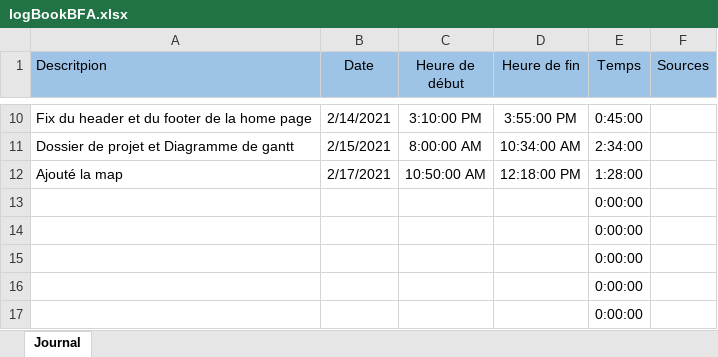
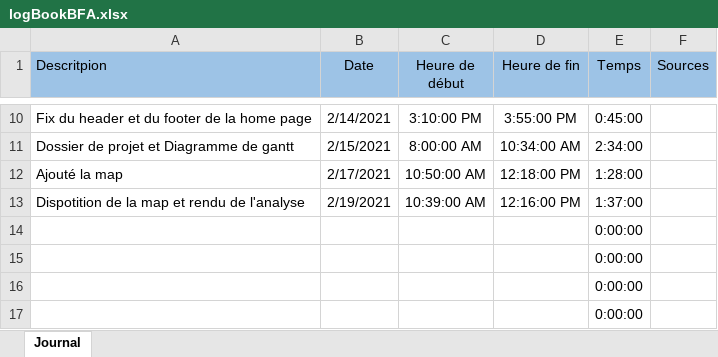
Before and after one commit to Mondotosz/Web-Observation, an Excel workbook: doc/logBook/logBookBFA.xlsx, sheet Journal, drawn as a sheet; only a part is shown, gaps mark what is left out; values as stored, in another font and other column widths than the file's, no borders; table styles not drawn; removed rows and columns are numbered as before the commit, all else as after; the diff names each change by its address in the sheet, - before the commit and + after, or states it on an @@ line.

Commit message:
Update logBookBFA.xlsx

```diff
--- a/doc/logBook/logBookBFA.xlsx (sheet Journal)
+++ b/doc/logBook/logBookBFA.xlsx (sheet Journal)
-row 13:  |  |  |  | 0:00:00
+row 13: Dispotition de la map et rendu de l'analyse | 2/19/2021 | 10:39:00 AM | 12:16:00 PM | 1:37:00
```
